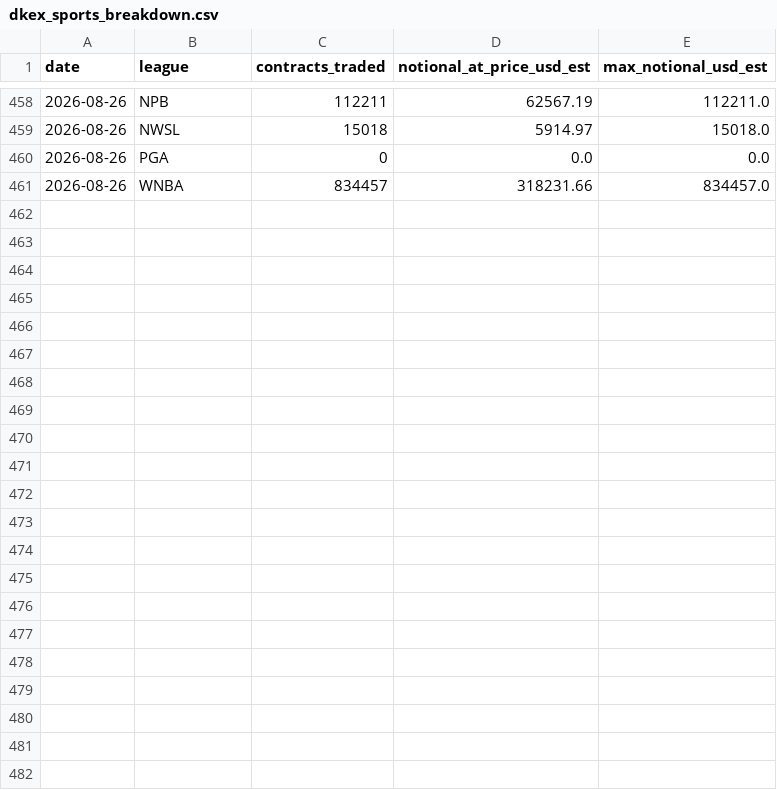
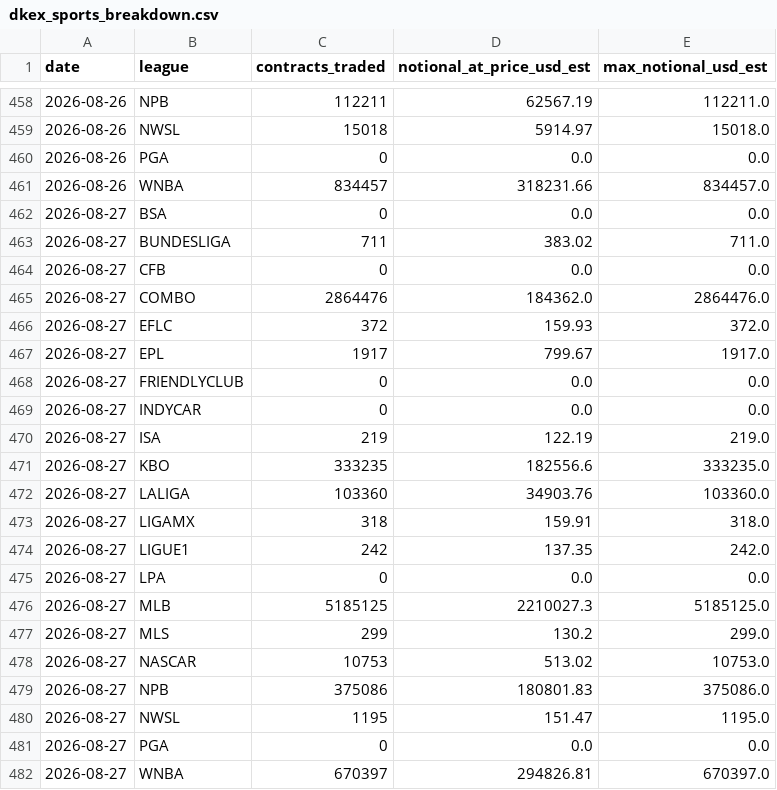
Before and after one commit to nosherzapoo/dkex-railbird-dashboard, a CSV file: docs/dkex_sports_breakdown.csv, drawn as a sheet; only a part is shown, gaps mark what is left out; the diff names each change by its address in the sheet, - before the commit and + after, or states it on an @@ line.

```diff
--- a/docs/dkex_sports_breakdown.csv
+++ b/docs/dkex_sports_breakdown.csv
+row 462: 2026-08-27 | BSA | 0 | 0.0 | 0.0
+row 463: 2026-08-27 | BUNDESLIGA | 711 | 383.02 | 711.0
+row 464: 2026-08-27 | CFB | 0 | 0.0 | 0.0
+row 465: 2026-08-27 | COMBO | 2864476 | 184362.0 | 2864476.0
+row 466: 2026-08-27 | EFLC | 372 | 159.93 | 372.0
+row 467: 2026-08-27 | EPL | 1917 | 799.67 | 1917.0
+row 468: 2026-08-27 | FRIENDLYCLUB | 0 | 0.0 | 0.0
+row 469: 2026-08-27 | INDYCAR | 0 | 0.0 | 0.0
+row 470: 2026-08-27 | ISA | 219 | 122.19 | 219.0
+row 471: 2026-08-27 | KBO | 333235 | 182556.6 | 333235.0
+row 472: 2026-08-27 | LALIGA | 103360 | 34903.76 | 103360.0
+row 473: 2026-08-27 | LIGAMX | 318 | 159.91 | 318.0
+row 474: 2026-08-27 | LIGUE1 | 242 | 137.35 | 242.0
+row 475: 2026-08-27 | LPA | 0 | 0.0 | 0.0
+row 476: 2026-08-27 | MLB | 5185125 | 2210027.3 | 5185125.0
+row 477: 2026-08-27 | MLS | 299 | 130.2 | 299.0
+row 478: 2026-08-27 | NASCAR | 10753 | 513.02 | 10753.0
+row 479: 2026-08-27 | NPB | 375086 | 180801.83 | 375086.0
+row 480: 2026-08-27 | NWSL | 1195 | 151.47 | 1195.0
+row 481: 2026-08-27 | PGA | 0 | 0.0 | 0.0
+row 482: 2026-08-27 | WNBA | 670397 | 294826.81 | 670397.0
```
Also changed, not shown: 4 other files.
